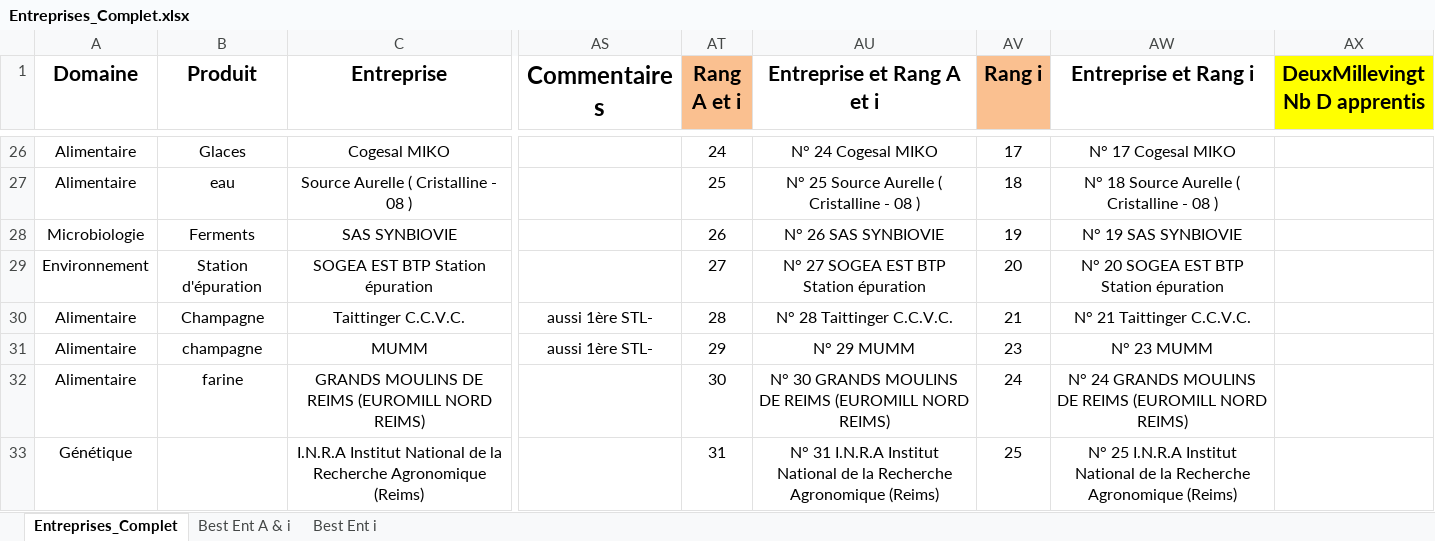
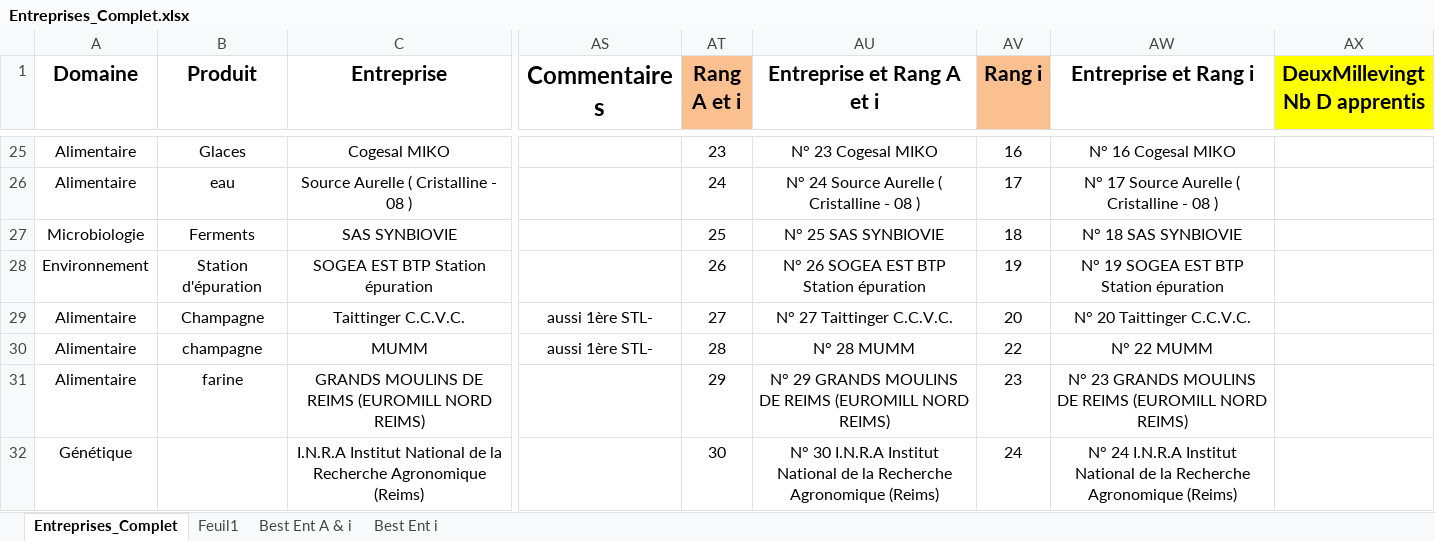
Before and after one commit to dfialaire/Test_Jupyter1, an Excel workbook: Entreprises_Complet.xlsx, sheet Entreprises_Complet, drawn as a sheet; only a part is shown, gaps mark what is left out; values as stored, in another font and other column widths than the file's, no borders; addresses are those after the commit; the diff covers the shown part only; the diff names each change by its address in the sheet, - before the commit and + after, or states it on an @@ line.

```diff
--- a/Entreprises_Complet.xlsx (sheet Entreprises_Complet)
+++ b/Entreprises_Complet.xlsx (sheet Entreprises_Complet)
+sheet tab: Feuil1
-AT25 (Rang A et i): 24
+AT25 (Rang A et i): 23
-AU25 (Entreprise et Rang A et i): N° 24 Cogesal MIKO
+AU25 (Entreprise et Rang A et i): N° 23 Cogesal MIKO
-AV25 (Rang i): 17
+AV25 (Rang i): 16
-AW25 (Entreprise et Rang i): N° 17 Cogesal MIKO
+AW25 (Entreprise et Rang i): N° 16 Cogesal MIKO
-AT26 (Rang A et i): 25
+AT26 (Rang A et i): 24
-AU26 (Entreprise et Rang A et i): N° 25 Source Aurelle ( Cristalline - 08 )
+AU26 (Entreprise et Rang A et i): N° 24 Source Aurelle ( Cristalline - 08 )
-AV26 (Rang i): 18
+AV26 (Rang i): 17
-AW26 (Entreprise et Rang i): N° 18 Source Aurelle ( Cristalline - 08 )
+AW26 (Entreprise et Rang i): N° 17 Source Aurelle ( Cristalline - 08 )
-AT27 (Rang A et i): 26
+AT27 (Rang A et i): 25
-AU27 (Entreprise et Rang A et i): N° 26 SAS SYNBIOVIE
+AU27 (Entreprise et Rang A et i): N° 25 SAS SYNBIOVIE
-AV27 (Rang i): 19
+AV27 (Rang i): 18
-AW27 (Entreprise et Rang i): N° 19 SAS SYNBIOVIE
+AW27 (Entreprise et Rang i): N° 18 SAS SYNBIOVIE
-AT28 (Rang A et i): 27
+AT28 (Rang A et i): 26
-AU28 (Entreprise et Rang A et i): N° 27 SOGEA EST BTP Station épuration
+AU28 (Entreprise et Rang A et i): N° 26 SOGEA EST BTP Station épuration
-AV28 (Rang i): 20
+AV28 (Rang i): 19
-AW28 (Entreprise et Rang i): N° 20 SOGEA EST BTP Station épuration
+AW28 (Entreprise et Rang i): N° 19 SOGEA EST BTP Station épuration
-AT29 (Rang A et i): 28
+AT29 (Rang A et i): 27
-AU29 (Entreprise et Rang A et i): N° 28 Taittinger C.C.V.C.
+AU29 (Entreprise et Rang A et i): N° 27 Taittinger C.C.V.C.
-AV29 (Rang i): 21
+AV29 (Rang i): 20
-AW29 (Entreprise et Rang i): N° 21 Taittinger C.C.V.C.
+AW29 (Entreprise et Rang i): N° 20 Taittinger C.C.V.C.
-AT30 (Rang A et i): 29
+AT30 (Rang A et i): 28
-AU30 (Entreprise et Rang A et i): N° 29 MUMM
+AU30 (Entreprise et Rang A et i): N° 28 MUMM
-AV30 (Rang i): 23
+AV30 (Rang i): 22
-AW30 (Entreprise et Rang i): N° 23 MUMM
+AW30 (Entreprise et Rang i): N° 22 MUMM
-AT31 (Rang A et i): 30
+AT31 (Rang A et i): 29
-AU31 (Entreprise et Rang A et i): N° 30 GRANDS MOULINS…
+AU31 (Entreprise et Rang A et i): N° 29 GRANDS MOULINS…
-AV31 (Rang i): 24
+AV31 (Rang i): 23
-AW31 (Entreprise et Rang i): N° 24 GRANDS MOULINS…
+AW31 (Entreprise et Rang i): N° 23 GRANDS MOULINS…
-AT32 (Rang A et i): 31
+AT32 (Rang A et i): 30
-AU32 (Entreprise et Rang A et i): N° 31 I.N.R.A Institut…
+AU32 (Entreprise et Rang A et i): N° 30 I.N.R.A Institut…
-AV32 (Rang i): 25
+AV32 (Rang i): 24
-AW32 (Entreprise et Rang i): N° 25 I.N.R.A Institut…
+AW32 (Entreprise et Rang i): N° 24 I.N.R.A Institut…
```
Also changed, not shown: 1 removed row and 413 edited cells elsewhere in this sheet, formulas that keep their value, hidden cells, charts or pictures, 1 other file.
